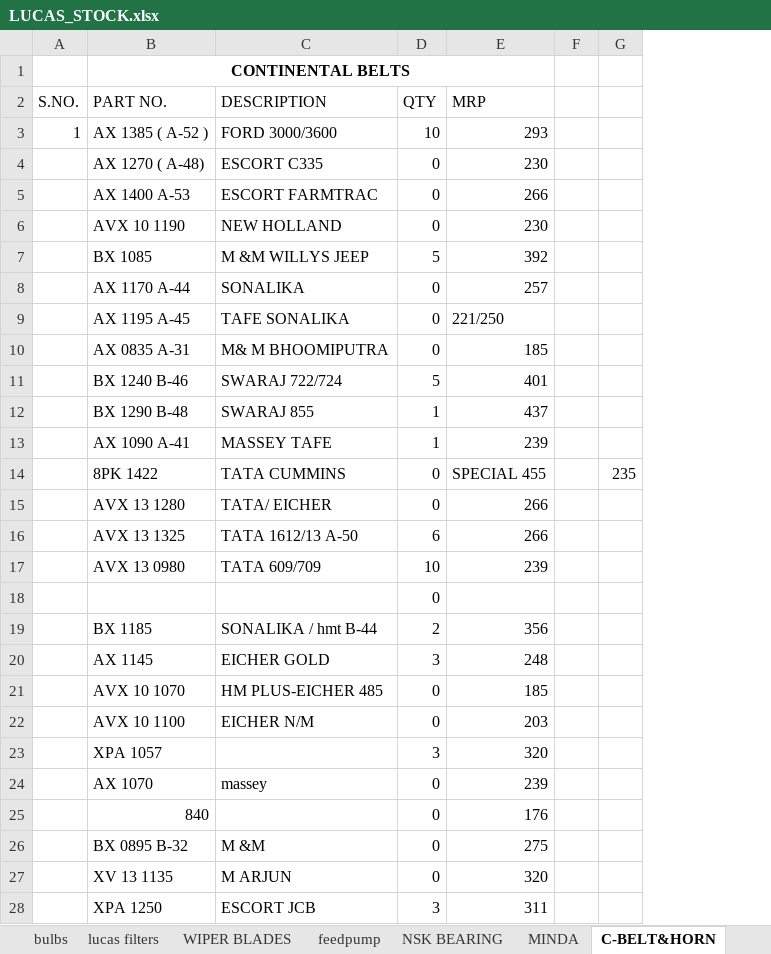
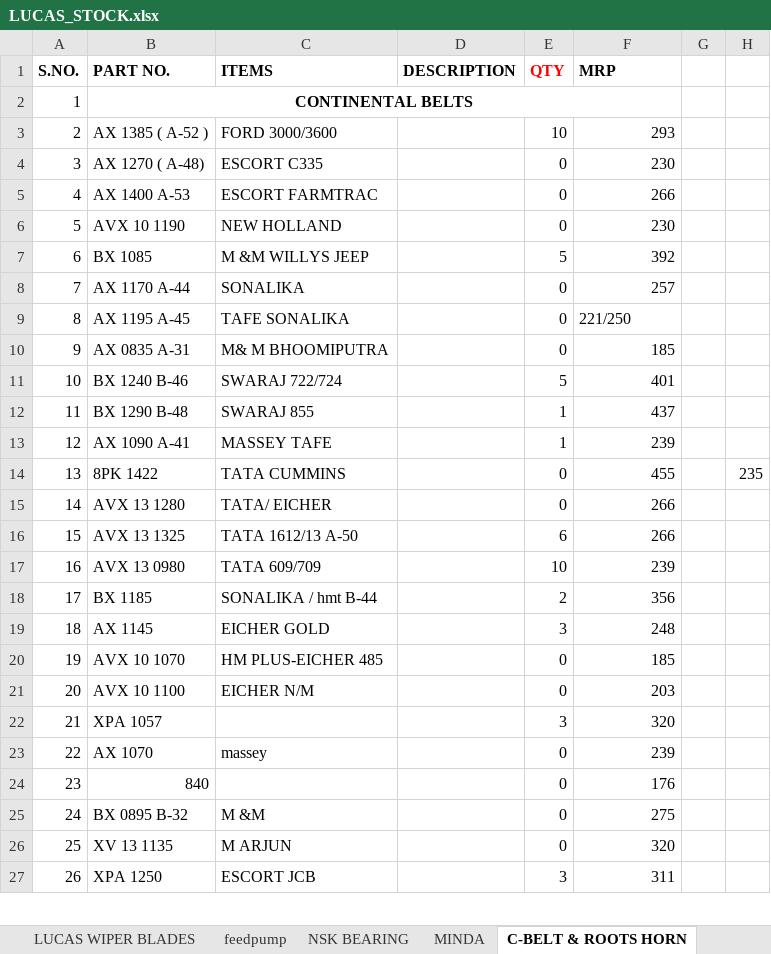
Before and after one commit to piyushh-ai/stock, an Excel workbook: public/LUCAS_STOCK.xlsx, sheet C-BELT & ROOTS HORN, drawn as a sheet; only a part is shown; values as stored, in another font and other column widths than the file's, no borders; removed rows and columns are numbered as before the commit, all else as after; the diff covers the shown part only; the diff names each change by its address in the sheet, - before the commit and + after, or states it on an @@ line.

```diff
--- a/public/LUCAS_STOCK.xlsx (sheet C-BELT & ROOTS HORN)
+++ b/public/LUCAS_STOCK.xlsx (sheet C-BELT & ROOTS HORN)
-sheet tab: WIPER BLADES
+sheet tab: LUCAS WIPER BLADES
-sheet tab: C-BELT&HORN
+sheet tab: C-BELT & ROOTS HORN
+column D (DESCRIPTION), empty
-column F, empty
+column G, empty
-row 1:  | CONTINENTAL BELTS
-A1:C1 bold: off
+A1:C1 bold: on
-C1: DESCRIPTION
+C1: ITEMS
-E1:F1 bold: off
+E1:F1 bold: on
-E1 text colour: black
+E1 text colour: #FF0000
+row 2: 1 | CONTINENTAL BELTS
-A3 (S.NO.): 1
+A3 (S.NO.): 2
-A4 (S.NO.): (empty)
+A4 (S.NO.): 3
-A5 (S.NO.): (empty)
+A5 (S.NO.): 4
-A6 (S.NO.): (empty)
+A6 (S.NO.): 5
-A7 (S.NO.): (empty)
+A7 (S.NO.): 6
-A8 (S.NO.): (empty)
+A8 (S.NO.): 7
-A9 (S.NO.): (empty)
+A9 (S.NO.): 8
-A10 (S.NO.): (empty)
+A10 (S.NO.): 9
-A11 (S.NO.): (empty)
+A11 (S.NO.): 10
-A12 (S.NO.): (empty)
+A12 (S.NO.): 11
-A13 (S.NO.): (empty)
+A13 (S.NO.): 12
-A14 (S.NO.): (empty)
+A14 (S.NO.): 13
-F14 (MRP): SPECIAL 455
+F14 (MRP): 455
-A15 (S.NO.): (empty)
+A15 (S.NO.): 14
-A16 (S.NO.): (empty)
+A16 (S.NO.): 15
-A17 (S.NO.): (empty)
+A17 (S.NO.): 16
-row 18:  |  |  | 0
-A18 (S.NO.): (empty)
+A18 (S.NO.): 17
-A19 (S.NO.): (empty)
+A19 (S.NO.): 18
-A20 (S.NO.): (empty)
+A20 (S.NO.): 19
-A21 (S.NO.): (empty)
+A21 (S.NO.): 20
-A22 (S.NO.): (empty)
+A22 (S.NO.): 21
-A23 (S.NO.): (empty)
+A23 (S.NO.): 22
-A24 (S.NO.): (empty)
+A24 (S.NO.): 23
-A25 (S.NO.): (empty)
+A25 (S.NO.): 24
-A26 (S.NO.): (empty)
+A26 (S.NO.): 25
-A27 (S.NO.): (empty)
+A27 (S.NO.): 26
```
Also changed, not shown: 7 removed rows, 58 edited cells and merged cells elsewhere in this sheet, sheet RMP BEARING, sheet ASCOT, sheet LUCAS BULB, sheet AEPCO CARBON, sheet Delphi pump parts, sheet lucas filters, 1 more sheet, other sheet tabs, formulas that keep their value, hidden cells.
